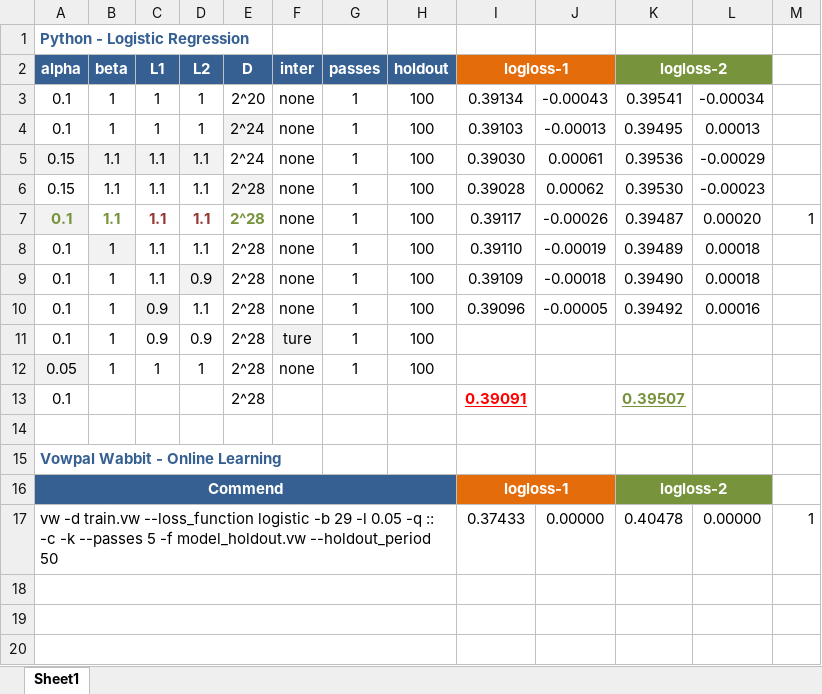
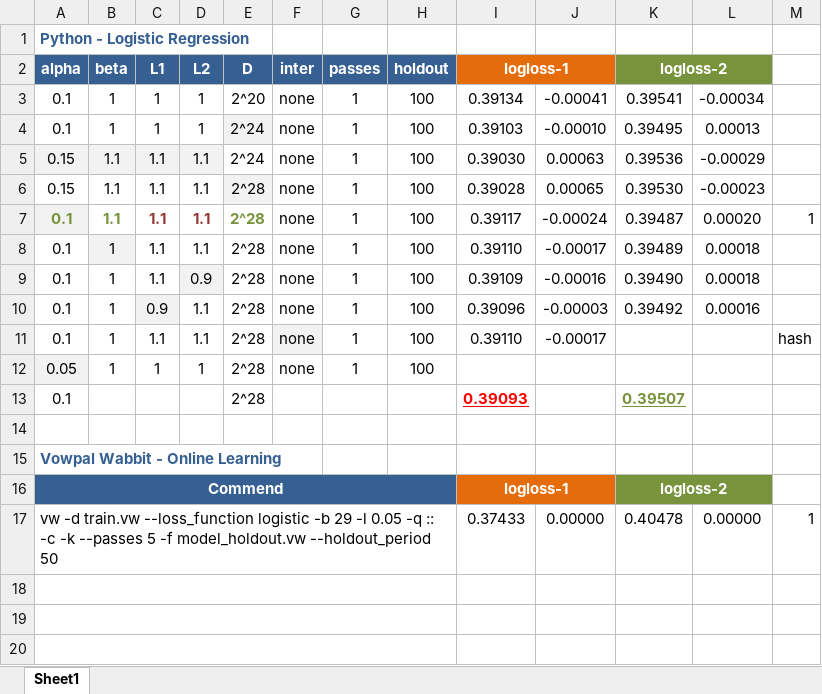
Before and after one commit to ivanliu1989/AVAZU-CTR-Prediction, an Excel workbook: model_tune.xlsx, sheet Sheet1, drawn as a sheet; only a part is shown; values as stored, in another font and other column widths than the file's, no borders; conditional formats not drawn; the diff names each change by its address in the sheet, - before the commit and + after, or states it on an @@ line.

```diff
--- a/model_tune.xlsx (sheet Sheet1)
+++ b/model_tune.xlsx (sheet Sheet1)
-J3: -0.00043
+J3: -0.00041
-J4: -0.00013
+J4: -0.00010
-J5: 0.00061
+J5: 0.00063
-J6: 0.00062
+J6: 0.00065
-J7: -0.00026
+J7: -0.00024
-J8: -0.00019
+J8: -0.00017
-J9: -0.00018
+J9: -0.00016
-J10: -0.00005
+J10: -0.00003
-C11 (L1): 0.9
+C11 (L1): 1.1
-D11 (L2): 0.9
+D11 (L2): 1.1
-F11 (inter): ture
+F11 (inter): none
-I11 (logloss-1): (empty)
+I11 (logloss-1): 0.39110
-J11: (empty)
+J11: -0.00017
-M11: (empty)
+M11: hash
-I13 (logloss-1): 0.39091
+I13 (logloss-1): 0.39093
```
Also changed, not shown: 1 other file.
